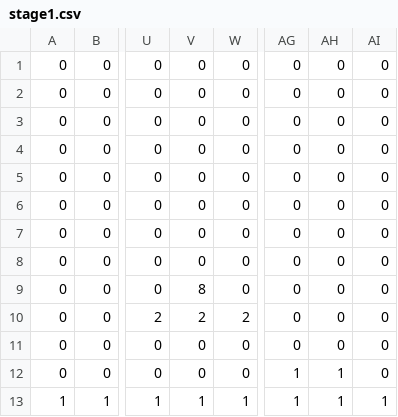
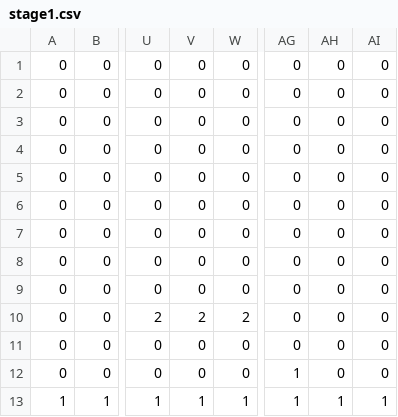
Before and after one commit to nanati1/pijyon, a CSV file: data/map/stage1.csv, drawn as a sheet; only a part is shown, gaps mark what is left out; the diff names each change by its address in the sheet, - before the commit and + after, or states it on an @@ line.

```diff
--- a/data/map/stage1.csv
+++ b/data/map/stage1.csv
-V9: 8
+V9: 0
-AH12: 1
+AH12: 0
```
Also changed, not shown: data/map/stage3.csv, 4 other files.
